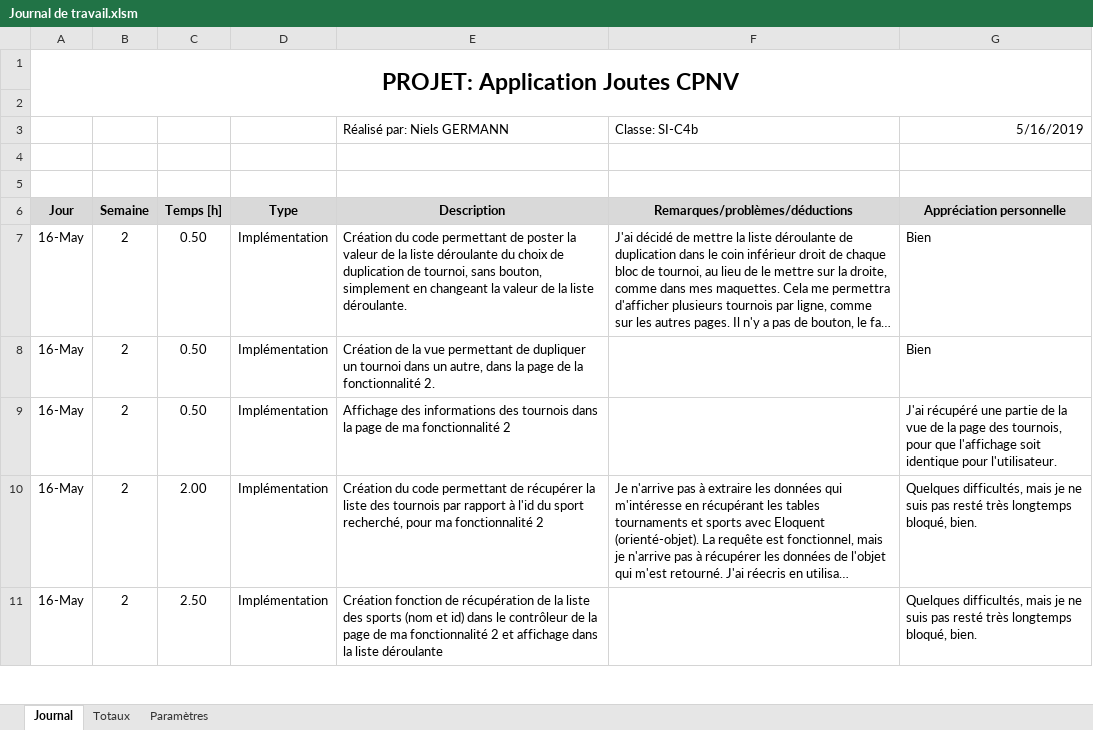
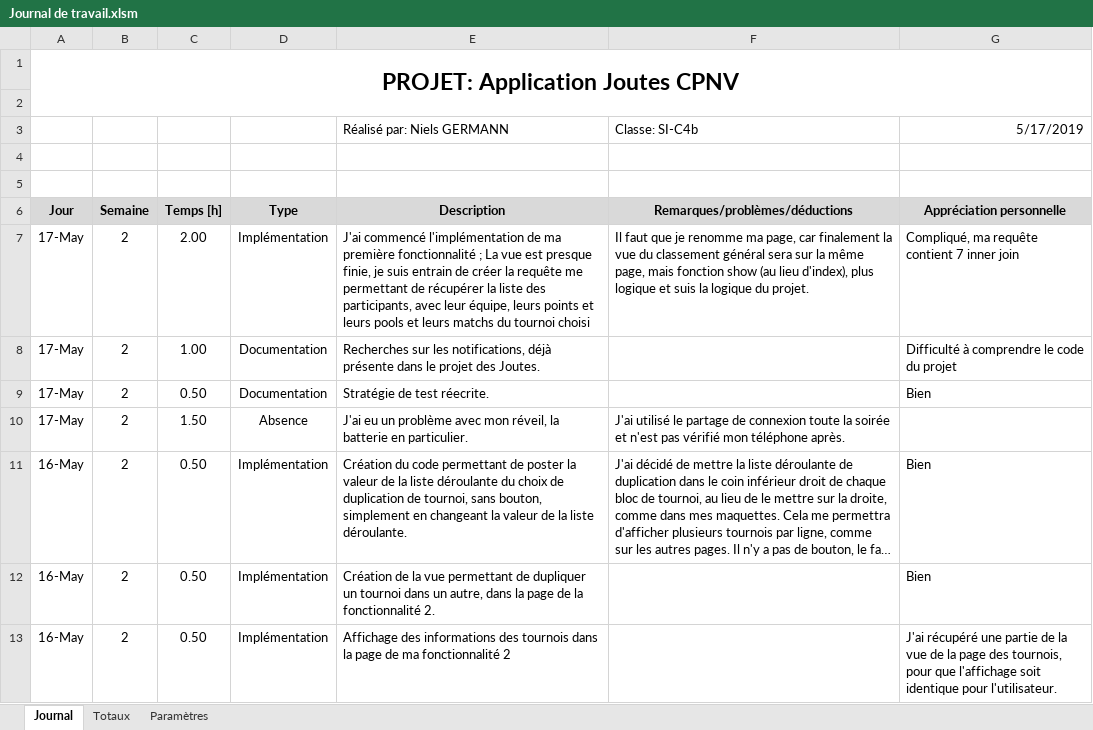
Before and after one commit to CPNV-ES/Joutes-2018, an Excel workbook: docs/2019 - TPI Niels/Journal de travail/Journal de travail.xlsm, sheet Journal, drawn as a sheet; only a part is shown; the shorter side is filled out with more unchanged rows; long unchanged cells end in …; values as stored, in another font and other column widths than the file's, no borders; charts and pictures not drawn; the diff names each change by its address in the sheet, - before the commit and + after, or states it on an @@ line.

Commit message:
Première fonctionnalité en cours d'implémentation. Vue quasiment finie. Création de la requête pour récupérer le infos de pools, games, participants, teams etc.
Doc : Stratégie de tests améliorée.

```diff
--- a/docs/2019 - TPI Niels/Journal de travail/Journal de travail.xlsm (sheet Journal)
+++ b/docs/2019 - TPI Niels/Journal de travail/Journal de travail.xlsm (sheet Journal)
-G3 (Appréciation personnelle): 5/16/2019
+G3 (Appréciation personnelle): 5/17/2019
+row 7: 17-May | 2 | 2.00 | Implémentation | J'ai commencé l'implémentation de ma première fonctionnalité ; La vue est presque finie, je suis entrain de créer la requête me permettant de récupérer la liste des participants, avec leur équipe, leurs points et leurs pools et leurs matchs du tournoi choisi | Il faut que je renomme ma page, car finalement la vue du classement général sera sur la même page, mais fonction show (au lieu d'index), plus logique et suis la logique du projet. | Compliqué, ma requête contient 7 inner join
+row 8: 17-May | 2 | 1.00 | Documentation | Recherches sur les notifications, déjà présente dans le projet des Joutes. |  | Difficulté à comprendre le code du projet
+row 9: 17-May | 2 | 0.50 | Documentation | Stratégie de test réecrite. |  | Bien
+row 10: 17-May | 2 | 1.50 | Absence | J'ai eu un problème avec mon réveil, la batterie en particulier. | J'ai utilisé le partage de connexion toute la soirée et n'est pas vérifié mon téléphone après.
```
Also changed, not shown: sheet Totaux, 7 other files.
